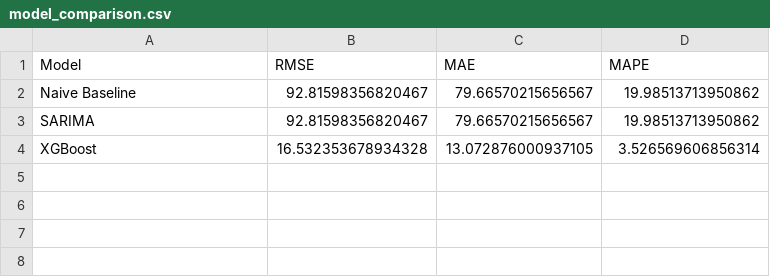
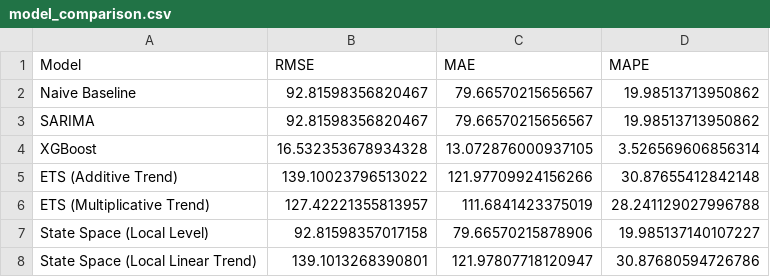
Before and after one commit to Abishek412001/Reliance_Industries_Stock_Forecasting, a CSV file: model_comparison.csv, drawn as a sheet.

Commit message:
Append verified ETS and state-space evaluation results

```diff
--- a/model_comparison.csv
+++ b/model_comparison.csv
@@ -4 +4,5 @@ SARIMA,92.81598356820467,79.66570215656567,19.98513713950862
 XGBoost,16.532353678934328,13.072876000937105,3.526569606856314
+ETS (Additive Trend),139.10023796513022,121.97709924156266,30.87655412842148
+ETS (Multiplicative Trend),127.42221355813957,111.6841423375019,28.241129027996788
+State Space (Local Level),92.81598357017158,79.66570215878906,19.985137140107227
+State Space (Local Linear Trend),139.1013268390801,121.97807718120947,30.87680594726786
```
